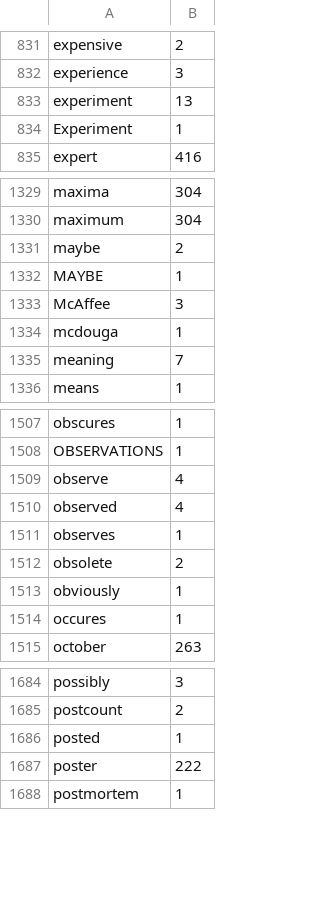
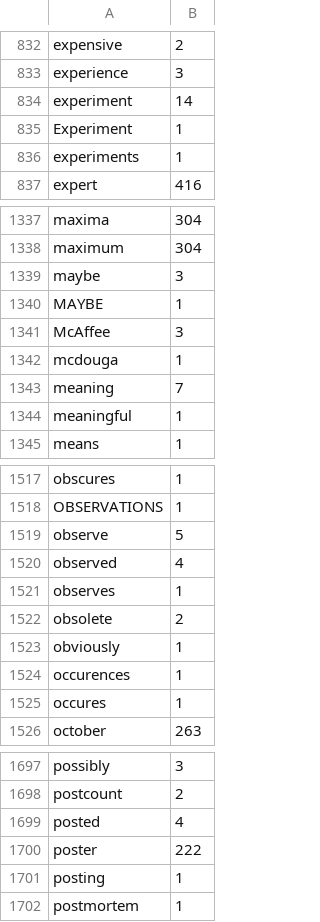
Before and after one commit to pa-0/TypingAid-ah1, a CSV file: Source/WordlistLearned.csv, drawn as a sheet; only a part is shown, gaps mark what is left out; the diff covers the shown part only.

```diff
--- a/Source/WordlistLearned.csv
+++ b/Source/WordlistLearned.csv
@@ -832,4 +833,5 @@ expensive,2
 experience,3
-experiment,13
+experiment,14
 Experiment,1
+experiments,1
 expert,416
@@ -1330,3 +1338,3 @@ maxima,304
 maximum,304
-maybe,2
+maybe,3
 MAYBE,1
@@ -1335,2 +1343,3 @@ mcdouga,1
 meaning,7
+meaningful,1
 means,1
@@ -1508,3 +1518,3 @@ obscures,1
 OBSERVATIONS,1
-observe,4
+observe,5
 observed,4
@@ -1513,2 +1523,3 @@ obsolete,2
 obviously,1
+occurences,1
 occures,1
@@ -1685,4 +1698,5 @@ possibly,3
 postcount,2
-posted,1
+posted,4
 poster,222
+posting,1
 postmortem,1
```
Also changed, not shown: 33 added rows, 7 removed rows and 51 edited cells elsewhere in this file, 5 other files.
